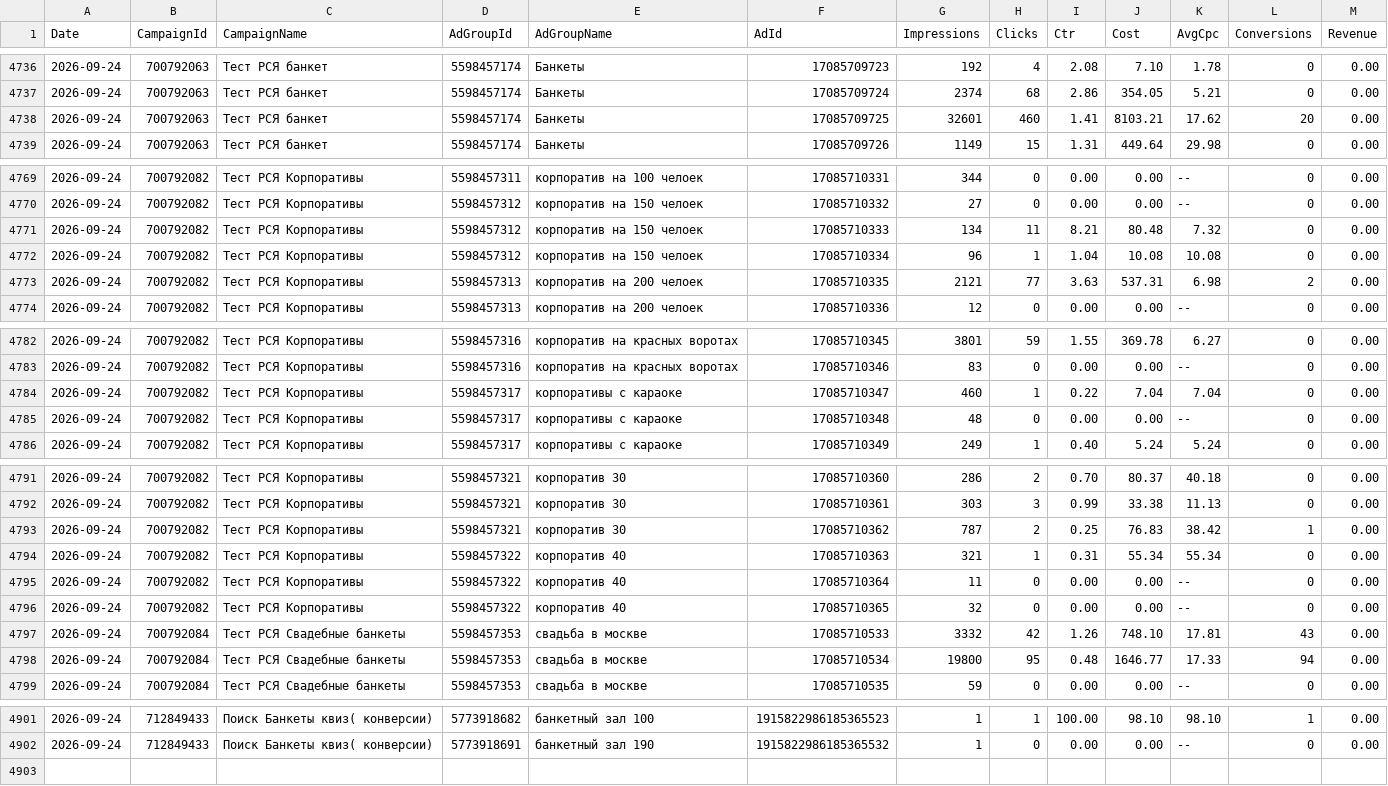
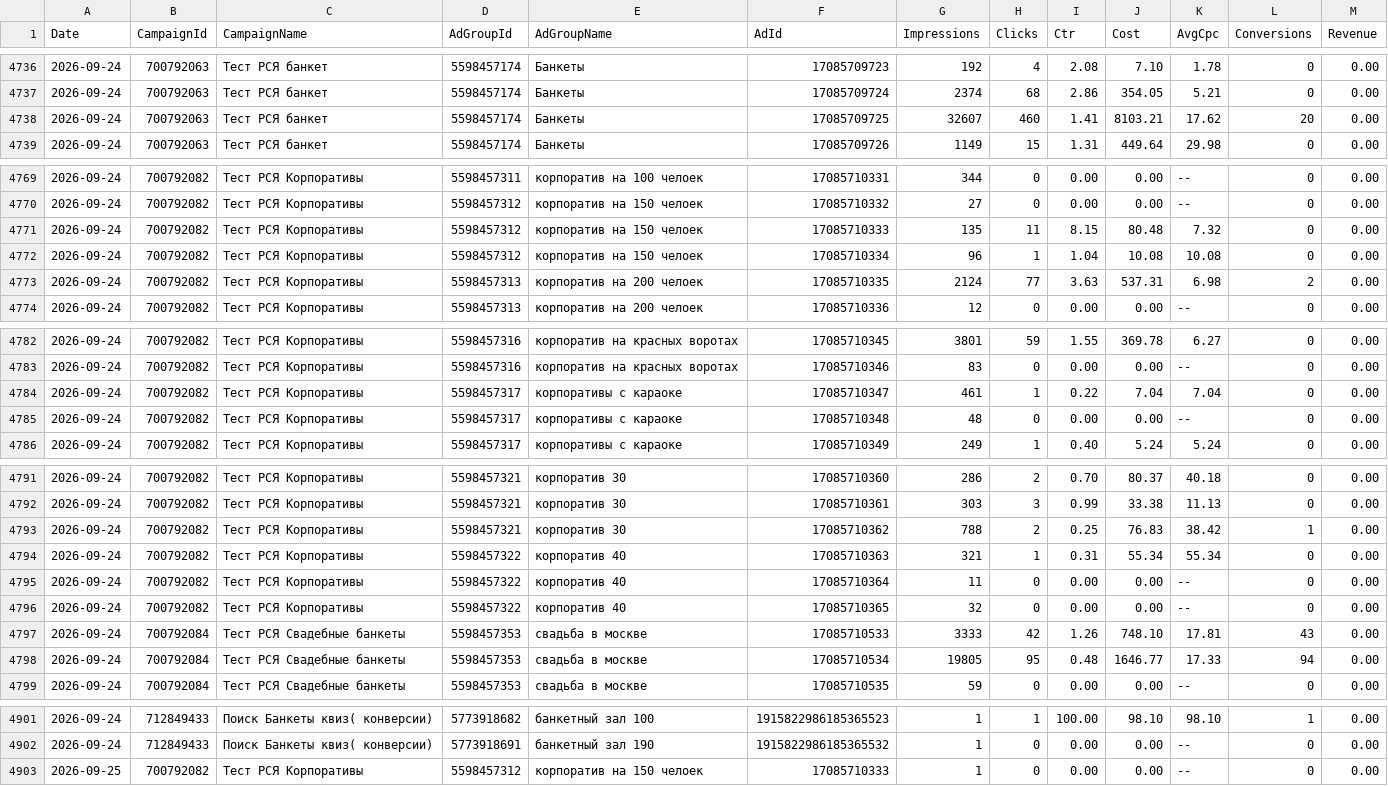
Before and after one commit to Alex19011901/advertising-control-pages, a TSV file: data/direct_report.tsv, drawn as a sheet; only a part is shown, gaps mark what is left out; the diff covers the shown part only.

```diff
--- a/data/direct_report.tsv
+++ b/data/direct_report.tsv
@@ -4737,3 +4737,3 @@ Date	CampaignId	CampaignName	AdGroupId	AdGroupName	AdId	Impressions	Clicks	Ctr	C
 2026-09-24	700792063	Тест РСЯ банкет	5598457174	Банкеты	17085709724	2374	68	2.86	354.05	5.21	0	0.00
-2026-09-24	700792063	Тест РСЯ банкет	5598457174	Банкеты	17085709725	32601	460	1.41	8103.21	17.62	20	0.00
+2026-09-24	700792063	Тест РСЯ банкет	5598457174	Банкеты	17085709725	32607	460	1.41	8103.21	17.62	20	0.00
 2026-09-24	700792063	Тест РСЯ банкет	5598457174	Банкеты	17085709726	1149	15	1.31	449.64	29.98	0	0.00
@@ -4770,5 +4770,5 @@ Date	CampaignId	CampaignName	AdGroupId	AdGroupName	AdId	Impressions	Clicks	Ctr	C
 2026-09-24	700792082	Тест РСЯ Корпоративы	5598457312	корпоратив на 150 челоек	17085710332	27	0	0.00	0.00	--	0	0.00
-2026-09-24	700792082	Тест РСЯ Корпоративы	5598457312	корпоратив на 150 челоек	17085710333	134	11	8.21	80.48	7.32	0	0.00
+2026-09-24	700792082	Тест РСЯ Корпоративы	5598457312	корпоратив на 150 челоек	17085710333	135	11	8.15	80.48	7.32	0	0.00
 2026-09-24	700792082	Тест РСЯ Корпоративы	5598457312	корпоратив на 150 челоек	17085710334	96	1	1.04	10.08	10.08	0	0.00
-2026-09-24	700792082	Тест РСЯ Корпоративы	5598457313	корпоратив на 200 челоек	17085710335	2121	77	3.63	537.31	6.98	2	0.00
+2026-09-24	700792082	Тест РСЯ Корпоративы	5598457313	корпоратив на 200 челоек	17085710335	2124	77	3.63	537.31	6.98	2	0.00
 2026-09-24	700792082	Тест РСЯ Корпоративы	5598457313	корпоратив на 200 челоек	17085710336	12	0	0.00	0.00	--	0	0.00
@@ -4783,3 +4783,3 @@ Date	CampaignId	CampaignName	AdGroupId	AdGroupName	AdId	Impressions	Clicks	Ctr	C
 2026-09-24	700792082	Тест РСЯ Корпоративы	5598457316	корпоратив на красных воротах	17085710346	83	0	0.00	0.00	--	0	0.00
-2026-09-24	700792082	Тест РСЯ Корпоративы	5598457317	корпоративы с караоке	17085710347	460	1	0.22	7.04	7.04	0	0.00
+2026-09-24	700792082	Тест РСЯ Корпоративы	5598457317	корпоративы с караоке	17085710347	461	1	0.22	7.04	7.04	0	0.00
 2026-09-24	700792082	Тест РСЯ Корпоративы	5598457317	корпоративы с караоке	17085710348	48	0	0.00	0.00	--	0	0.00
@@ -4792,3 +4792,3 @@ Date	CampaignId	CampaignName	AdGroupId	AdGroupName	AdId	Impressions	Clicks	Ctr	C
 2026-09-24	700792082	Тест РСЯ Корпоративы	5598457321	корпоратив 30	17085710361	303	3	0.99	33.38	11.13	0	0.00
-2026-09-24	700792082	Тест РСЯ Корпоративы	5598457321	корпоратив 30	17085710362	787	2	0.25	76.83	38.42	1	0.00
+2026-09-24	700792082	Тест РСЯ Корпоративы	5598457321	корпоратив 30	17085710362	788	2	0.25	76.83	38.42	1	0.00
 2026-09-24	700792082	Тест РСЯ Корпоративы	5598457322	корпоратив 40	17085710363	321	1	0.31	55.34	55.34	0	0.00
@@ -4796,4 +4796,4 @@ Date	CampaignId	CampaignName	AdGroupId	AdGroupName	AdId	Impressions	Clicks	Ctr	C
 2026-09-24	700792082	Тест РСЯ Корпоративы	5598457322	корпоратив 40	17085710365	32	0	0.00	0.00	--	0	0.00
-2026-09-24	700792084	Тест РСЯ Свадебные банкеты	5598457353	свадьба в москве	17085710533	3332	42	1.26	748.10	17.81	43	0.00
-2026-09-24	700792084	Тест РСЯ Свадебные банкеты	5598457353	свадьба в москве	17085710534	19800	95	0.48	1646.77	17.33	94	0.00
+2026-09-24	700792084	Тест РСЯ Свадебные банкеты	5598457353	свадьба в москве	17085710533	3333	42	1.26	748.10	17.81	43	0.00
+2026-09-24	700792084	Тест РСЯ Свадебные банкеты	5598457353	свадьба в москве	17085710534	19805	95	0.48	1646.77	17.33	94	0.00
 2026-09-24	700792084	Тест РСЯ Свадебные банкеты	5598457353	свадьба в москве	17085710535	59	0	0.00	0.00	--	0	0.00
@@ -4902 +4902,2 @@ Date	CampaignId	CampaignName	AdGroupId	AdGroupName	AdId	Impressions	Clicks	Ctr	C
 2026-09-24	712849433	Поиск Банкеты квиз( конверсии)	5773918691	банкетный зал 190	1915822986185365532	1	0	0.00	0.00	--	0	0.00
+2026-09-25	700792082	Тест РСЯ Корпоративы	5598457312	корпоратив на 150 челоек	17085710333	1	0	0.00	0.00	--	0	0.00
```
Also changed, not shown: 2 edited cells elsewhere in this file, 5 other files.
